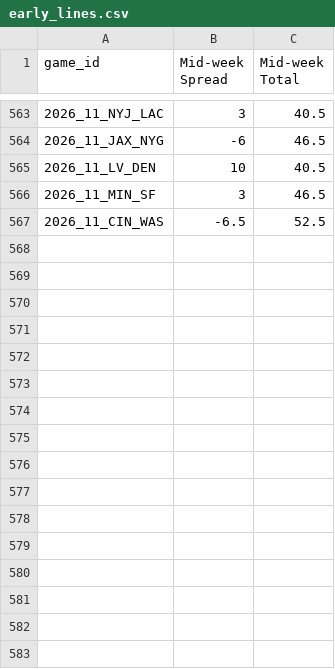
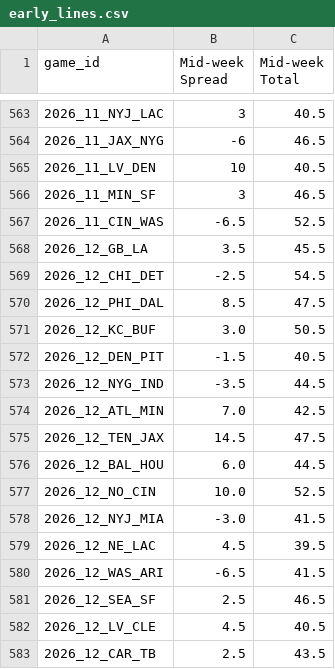
Before and after one commit to rogerroot01/NFL-projections, a CSV file: data/early_lines.csv, drawn as a sheet; only a part is shown, gaps mark what is left out; the diff names each change by its address in the sheet, - before the commit and + after, or states it on an @@ line.

```diff
--- a/data/early_lines.csv
+++ b/data/early_lines.csv
+row 568: 2026_12_GB_LA | 3.5 | 45.5
+row 569: 2026_12_CHI_DET | -2.5 | 54.5
+row 570: 2026_12_PHI_DAL | 8.5 | 47.5
+row 571: 2026_12_KC_BUF | 3.0 | 50.5
+row 572: 2026_12_DEN_PIT | -1.5 | 40.5
+row 573: 2026_12_NYG_IND | -3.5 | 44.5
+row 574: 2026_12_ATL_MIN | 7.0 | 42.5
+row 575: 2026_12_TEN_JAX | 14.5 | 47.5
+row 576: 2026_12_BAL_HOU | 6.0 | 44.5
+row 577: 2026_12_NO_CIN | 10.0 | 52.5
+row 578: 2026_12_NYJ_MIA | -3.0 | 41.5
+row 579: 2026_12_NE_LAC | 4.5 | 39.5
+row 580: 2026_12_WAS_ARI | -6.5 | 41.5
+row 581: 2026_12_SEA_SF | 2.5 | 46.5
+row 582: 2026_12_LV_CLE | 4.5 | 40.5
+row 583: 2026_12_CAR_TB | 2.5 | 43.5
```
Also changed, not shown: data/current_lines_2026.csv, data/midweek_lines_2026.csv, 1 other file.
